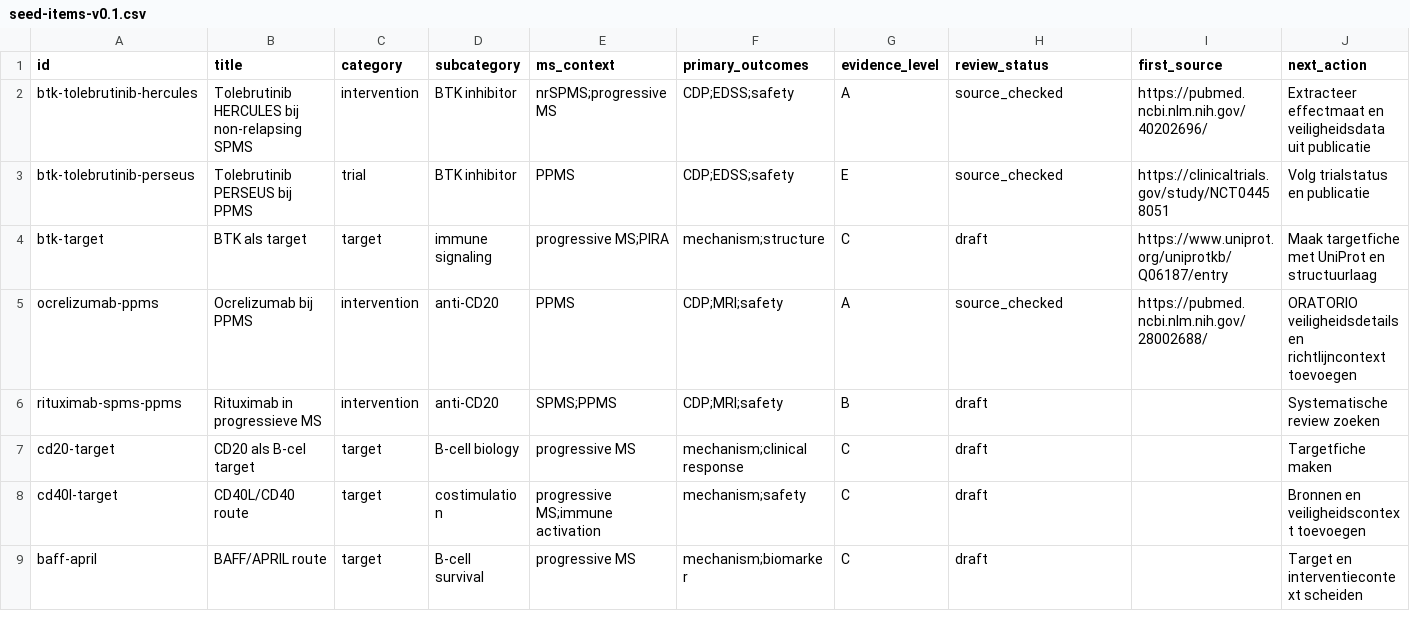
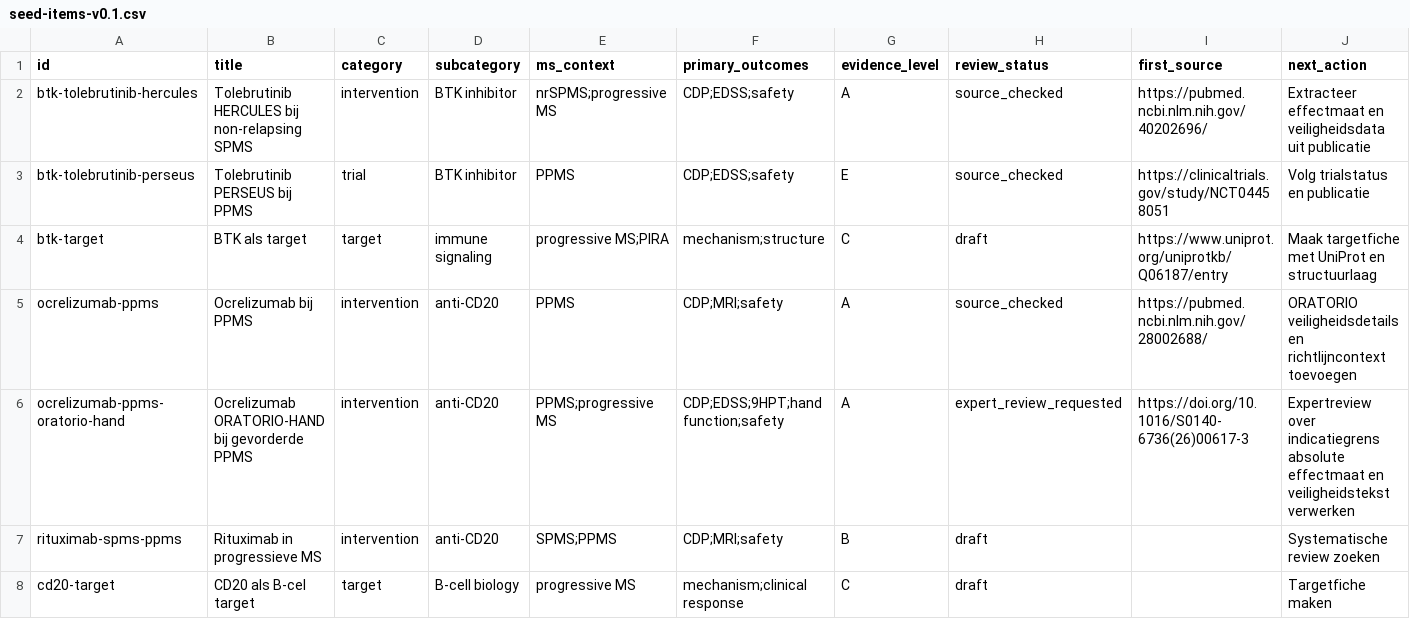
Before and after one commit to aljenk/ms-progression-evidence-map, a CSV file: seed-items-v0.1.csv, drawn as a sheet; only a part is shown; the shorter side is filled out with more unchanged rows.

```diff
--- a/seed-items-v0.1.csv
+++ b/seed-items-v0.1.csv
@@ -5,2 +5,3 @@ btk-target,BTK als target,target,immune signaling,progressive MS;PIRA,mechanism;
 ocrelizumab-ppms,Ocrelizumab bij PPMS,intervention,anti-CD20,PPMS,CDP;MRI;safety,A,source_checked,https://pubmed.ncbi.nlm.nih.gov/28002688/,ORATORIO veiligheidsdetails en richtlijncontext toevoegen
+ocrelizumab-ppms-oratorio-hand,Ocrelizumab ORATORIO-HAND bij gevorderde PPMS,intervention,anti-CD20,PPMS;progressive MS,CDP;EDSS;9HPT;hand function;safety,A,expert_review_requested,https://doi.org/10.1016/S0140-6736(26)00617-3,Expertreview over indicatiegrens absolute effectmaat en veiligheidstekst verwerken
 rituximab-spms-ppms,Rituximab in progressieve MS,intervention,anti-CD20,SPMS;PPMS,CDP;MRI;safety,B,draft,,Systematische review zoeken
```
Also changed, not shown: data/expert-review-queue.csv, data/index.csv, 2 other files.
